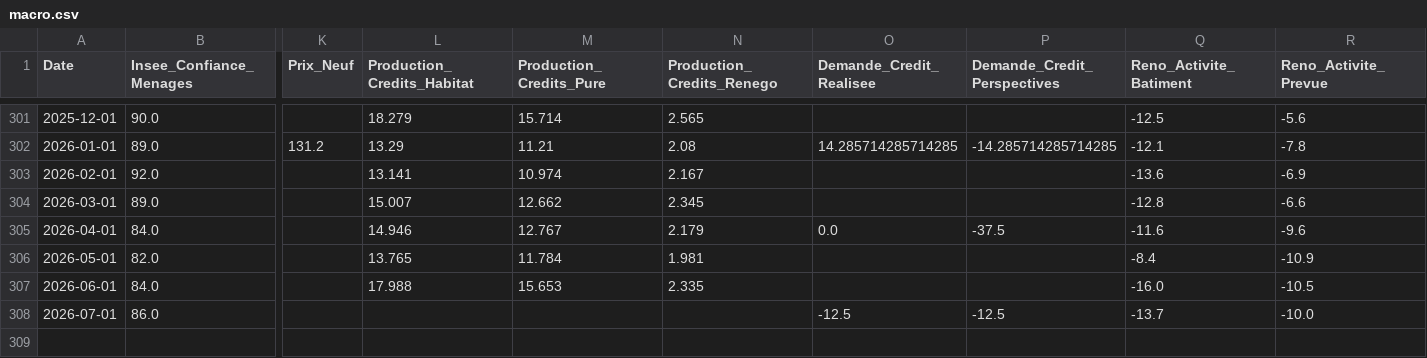
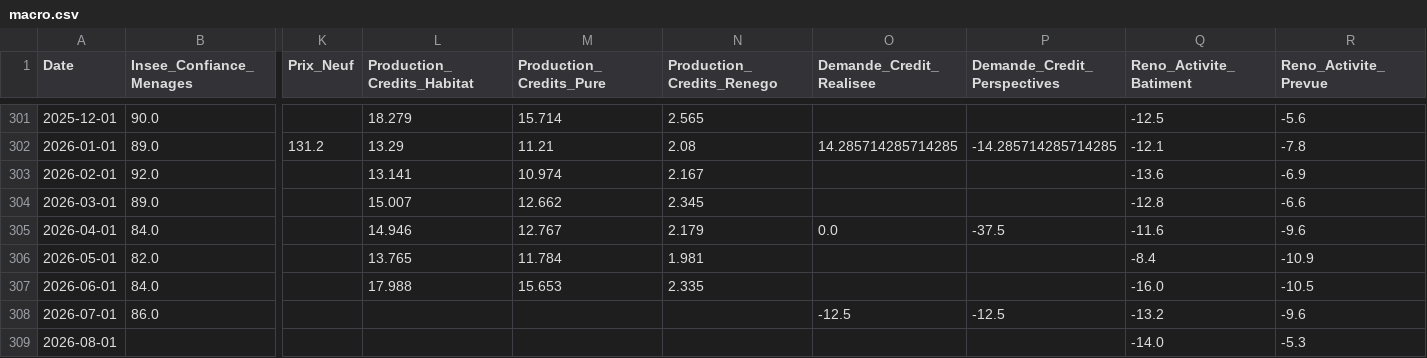
Before and after one commit to baptistesoulard/housing-market, a CSV file: data/macro.csv, drawn as a sheet; only a part is shown, gaps mark what is left out; rows hold the shown columns only; the diff names each change by its address in the sheet, - before the commit and + after, or states it on an @@ line.

```diff
--- a/data/macro.csv
+++ b/data/macro.csv
-Q308 (Reno_Activite_Batiment): -13.7
+Q308 (Reno_Activite_Batiment): -13.2
-R308 (Reno_Activite_Prevue): -10.0
+R308 (Reno_Activite_Prevue): -9.6
+row 309: 2026-08-01 |  |  |  |  |  |  |  | -14.0 | -5.3
```
